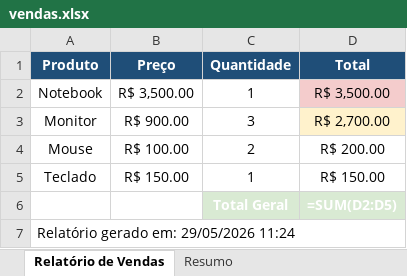
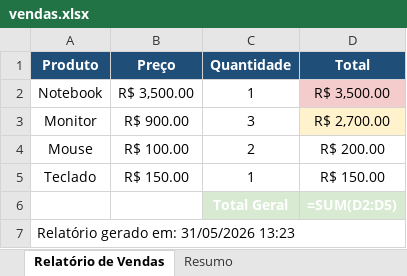
Before and after one commit to Joaov977/excel-automation, an Excel workbook: vendas.xlsx, sheet Relatório de Vendas, drawn as a sheet; values as stored, in another font and other column widths than the file's, no borders; formulas without a stored value are shown as written; charts and pictures not drawn; the diff names each change by its address in the sheet, - before the commit and + after, or states it on an @@ line.

```diff
--- a/vendas.xlsx (sheet Relatório de Vendas)
+++ b/vendas.xlsx (sheet Relatório de Vendas)
-A7 (Produto): Relatório gerado em: 29/05/2026 11:24
+A7 (Produto): Relatório gerado em: 31/05/2026 13:23
```
Also changed, not shown: 2 other files.
